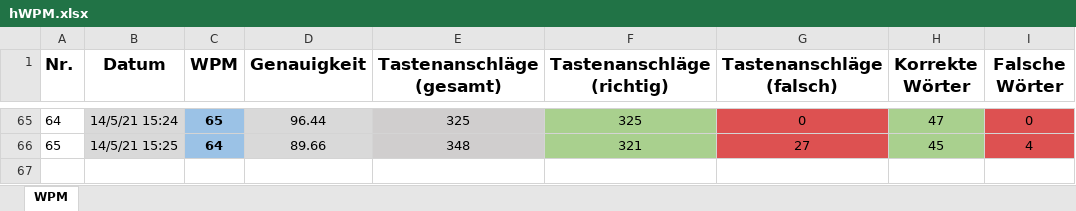
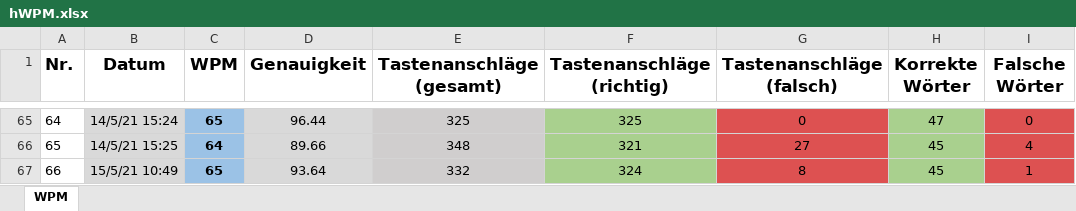
Before and after one commit to Boegeholzhausen/Python, an Excel workbook: Projects/WPMTracker/hWPM.xlsx, sheet WPM, drawn as a sheet; only a part is shown, gaps mark what is left out; values as stored, in another font and other column widths than the file's, no borders; the diff names each change by its address in the sheet, - before the commit and + after, or states it on an @@ line.

```diff
--- a/Projects/WPMTracker/hWPM.xlsx (sheet WPM)
+++ b/Projects/WPMTracker/hWPM.xlsx (sheet WPM)
+row 67: 66 | 15/5/21 10:49 | 65 | 93.64 | 332 | 324 | 8 | 45 | 1
```
Also changed, not shown: Projects/WPMTracker/WPM.xlsx.
